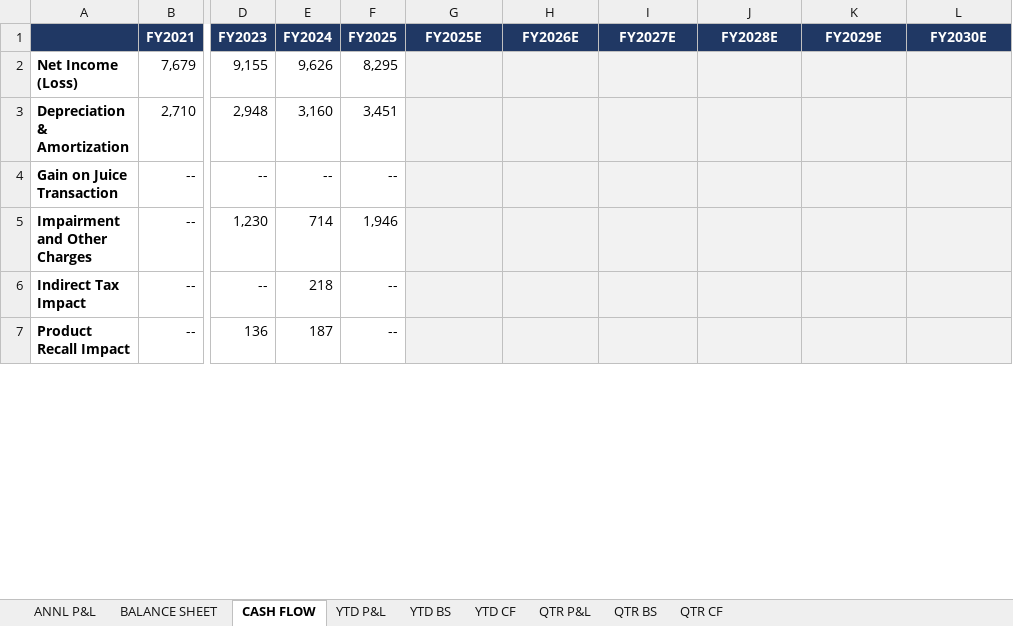
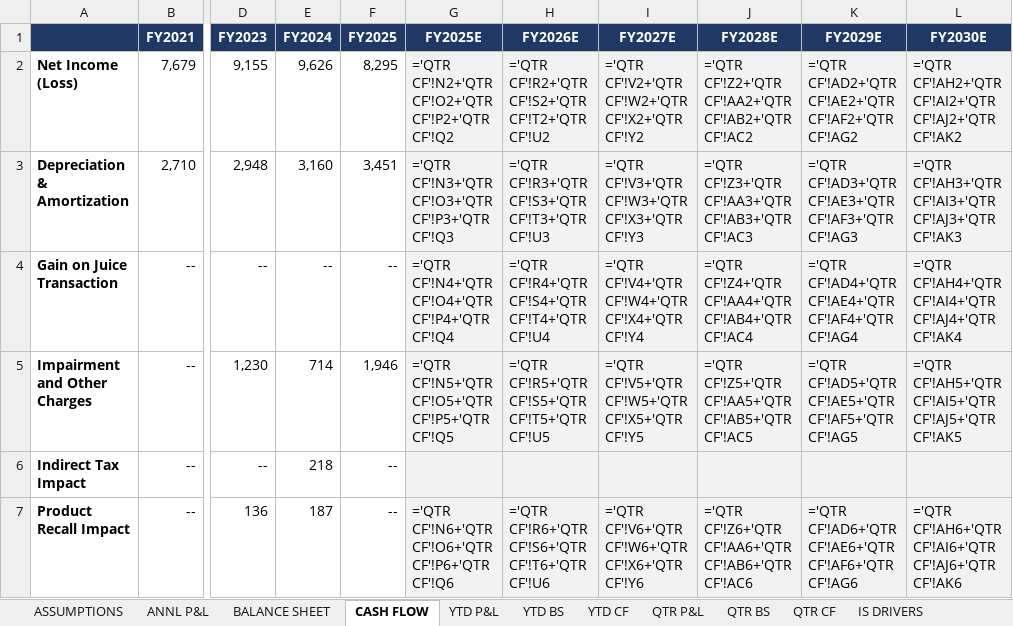
Before and after one commit to grodino12/grodino_brain, an Excel workbook: Knowledge/Model Schema/PEP/Model Output/PEP_model_v4.xlsx, sheet CASH FLOW, drawn as a sheet; only a part is shown, gaps mark what is left out; values as stored, in another font and other column widths than the file's, no borders; formulas without a stored value are shown as written; the diff covers the shown part only; the diff names each change by its address in the sheet, - before the commit and + after, or states it on an @@ line.

```diff
--- a/Knowledge/Model Schema/PEP/Model Output/PEP_model_v4.xlsx (sheet CASH FLOW)
+++ b/Knowledge/Model Schema/PEP/Model Output/PEP_model_v4.xlsx (sheet CASH FLOW)
+sheet tab: ASSUMPTIONS
+sheet tab: IS DRIVERS
-G2 (FY2025E): (empty)
+G2 (FY2025E): ='QTR CF'!N2+'QTR CF'!O2+'QTR CF'!P2+'QTR CF'!Q2
-H2 (FY2026E): (empty)
+H2 (FY2026E): ='QTR CF'!R2+'QTR CF'!S2+'QTR CF'!T2+'QTR CF'!U2
-I2 (FY2027E): (empty)
+I2 (FY2027E): ='QTR CF'!V2+'QTR CF'!W2+'QTR CF'!X2+'QTR CF'!Y2
-J2 (FY2028E): (empty)
+J2 (FY2028E): ='QTR CF'!Z2+'QTR CF'!AA2+'QTR CF'!AB2+'QTR CF'!AC2
-K2 (FY2029E): (empty)
+K2 (FY2029E): ='QTR CF'!AD2+'QTR CF'!AE2+'QTR CF'!AF2+'QTR CF'!AG2
-L2 (FY2030E): (empty)
+L2 (FY2030E): ='QTR CF'!AH2+'QTR CF'!AI2+'QTR CF'!AJ2+'QTR CF'!AK2
-G3 (FY2025E): (empty)
+G3 (FY2025E): ='QTR CF'!N3+'QTR CF'!O3+'QTR CF'!P3+'QTR CF'!Q3
-H3 (FY2026E): (empty)
+H3 (FY2026E): ='QTR CF'!R3+'QTR CF'!S3+'QTR CF'!T3+'QTR CF'!U3
-I3 (FY2027E): (empty)
+I3 (FY2027E): ='QTR CF'!V3+'QTR CF'!W3+'QTR CF'!X3+'QTR CF'!Y3
-J3 (FY2028E): (empty)
+J3 (FY2028E): ='QTR CF'!Z3+'QTR CF'!AA3+'QTR CF'!AB3+'QTR CF'!AC3
-K3 (FY2029E): (empty)
+K3 (FY2029E): ='QTR CF'!AD3+'QTR CF'!AE3+'QTR CF'!AF3+'QTR CF'!AG3
-L3 (FY2030E): (empty)
+L3 (FY2030E): ='QTR CF'!AH3+'QTR CF'!AI3+'QTR CF'!AJ3+'QTR CF'!AK3
-G4 (FY2025E): (empty)
+G4 (FY2025E): ='QTR CF'!N4+'QTR CF'!O4+'QTR CF'!P4+'QTR CF'!Q4
-H4 (FY2026E): (empty)
+H4 (FY2026E): ='QTR CF'!R4+'QTR CF'!S4+'QTR CF'!T4+'QTR CF'!U4
-I4 (FY2027E): (empty)
+I4 (FY2027E): ='QTR CF'!V4+'QTR CF'!W4+'QTR CF'!X4+'QTR CF'!Y4
-J4 (FY2028E): (empty)
+J4 (FY2028E): ='QTR CF'!Z4+'QTR CF'!AA4+'QTR CF'!AB4+'QTR CF'!AC4
-K4 (FY2029E): (empty)
+K4 (FY2029E): ='QTR CF'!AD4+'QTR CF'!AE4+'QTR CF'!AF4+'QTR CF'!AG4
-L4 (FY2030E): (empty)
+L4 (FY2030E): ='QTR CF'!AH4+'QTR CF'!AI4+'QTR CF'!AJ4+'QTR CF'!AK4
-G5 (FY2025E): (empty)
+G5 (FY2025E): ='QTR CF'!N5+'QTR CF'!O5+'QTR CF'!P5+'QTR CF'!Q5
-H5 (FY2026E): (empty)
+H5 (FY2026E): ='QTR CF'!R5+'QTR CF'!S5+'QTR CF'!T5+'QTR CF'!U5
-I5 (FY2027E): (empty)
+I5 (FY2027E): ='QTR CF'!V5+'QTR CF'!W5+'QTR CF'!X5+'QTR CF'!Y5
-J5 (FY2028E): (empty)
+J5 (FY2028E): ='QTR CF'!Z5+'QTR CF'!AA5+'QTR CF'!AB5+'QTR CF'!AC5
-K5 (FY2029E): (empty)
+K5 (FY2029E): ='QTR CF'!AD5+'QTR CF'!AE5+'QTR CF'!AF5+'QTR CF'!AG5
-L5 (FY2030E): (empty)
+L5 (FY2030E): ='QTR CF'!AH5+'QTR CF'!AI5+'QTR CF'!AJ5+'QTR CF'!AK5
-G7 (FY2025E): (empty)
+G7 (FY2025E): ='QTR CF'!N6+'QTR CF'!O6+'QTR CF'!P6+'QTR CF'!Q6
-H7 (FY2026E): (empty)
+H7 (FY2026E): ='QTR CF'!R6+'QTR CF'!S6+'QTR CF'!T6+'QTR CF'!U6
-I7 (FY2027E): (empty)
+I7 (FY2027E): ='QTR CF'!V6+'QTR CF'!W6+'QTR CF'!X6+'QTR CF'!Y6
-J7 (FY2028E): (empty)
+J7 (FY2028E): ='QTR CF'!Z6+'QTR CF'!AA6+'QTR CF'!AB6+'QTR CF'!AC6
-K7 (FY2029E): (empty)
+K7 (FY2029E): ='QTR CF'!AD6+'QTR CF'!AE6+'QTR CF'!AF6+'QTR CF'!AG6
-L7 (FY2030E): (empty)
+L7 (FY2030E): ='QTR CF'!AH6+'QTR CF'!AI6+'QTR CF'!AJ6+'QTR CF'!AK6
```
Also changed, not shown: 216 edited cells elsewhere in this sheet, sheet BALANCE SHEET, sheet QTR P&L, sheet QTR BS, sheet QTR CF, sheet ANNL P&L, other sheet tabs, 1 other file.
